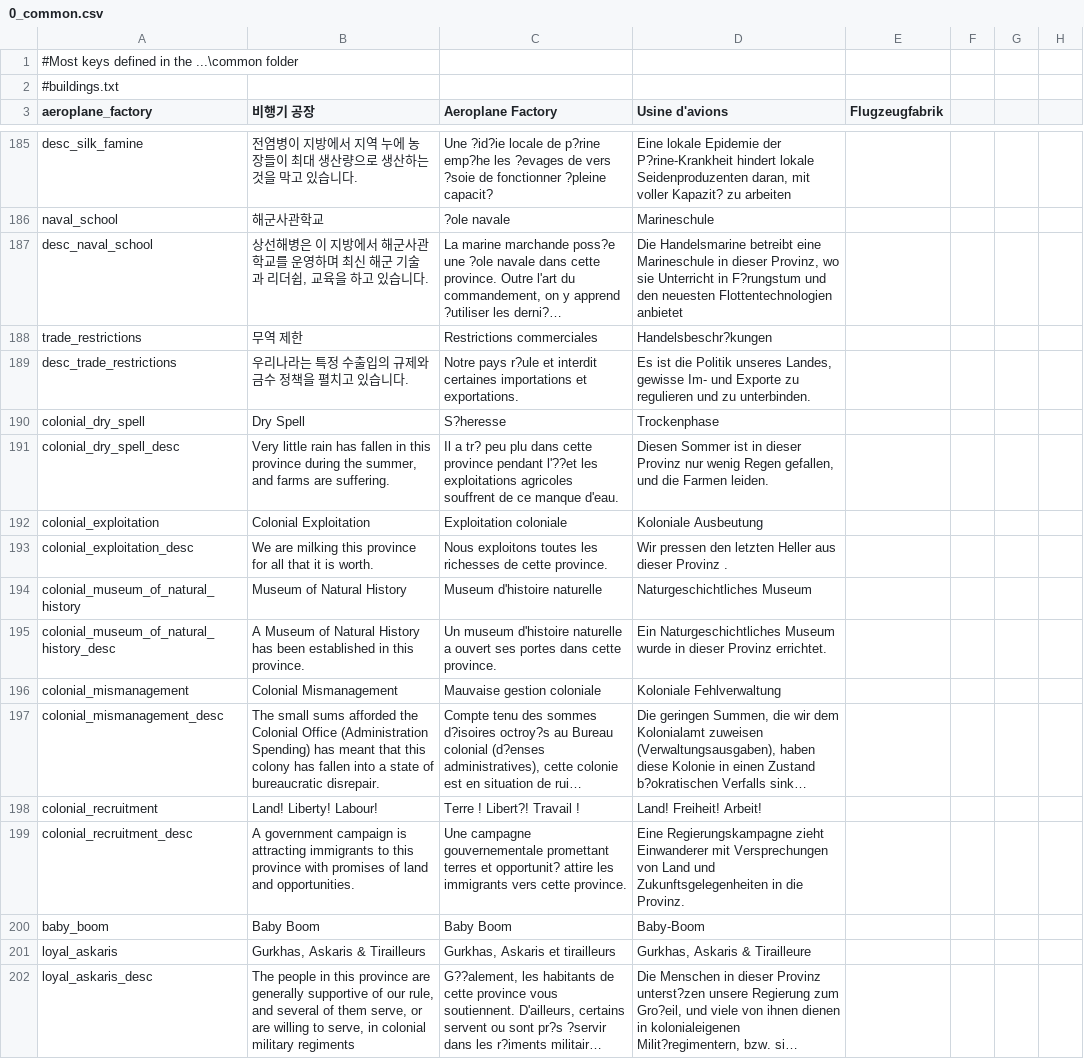
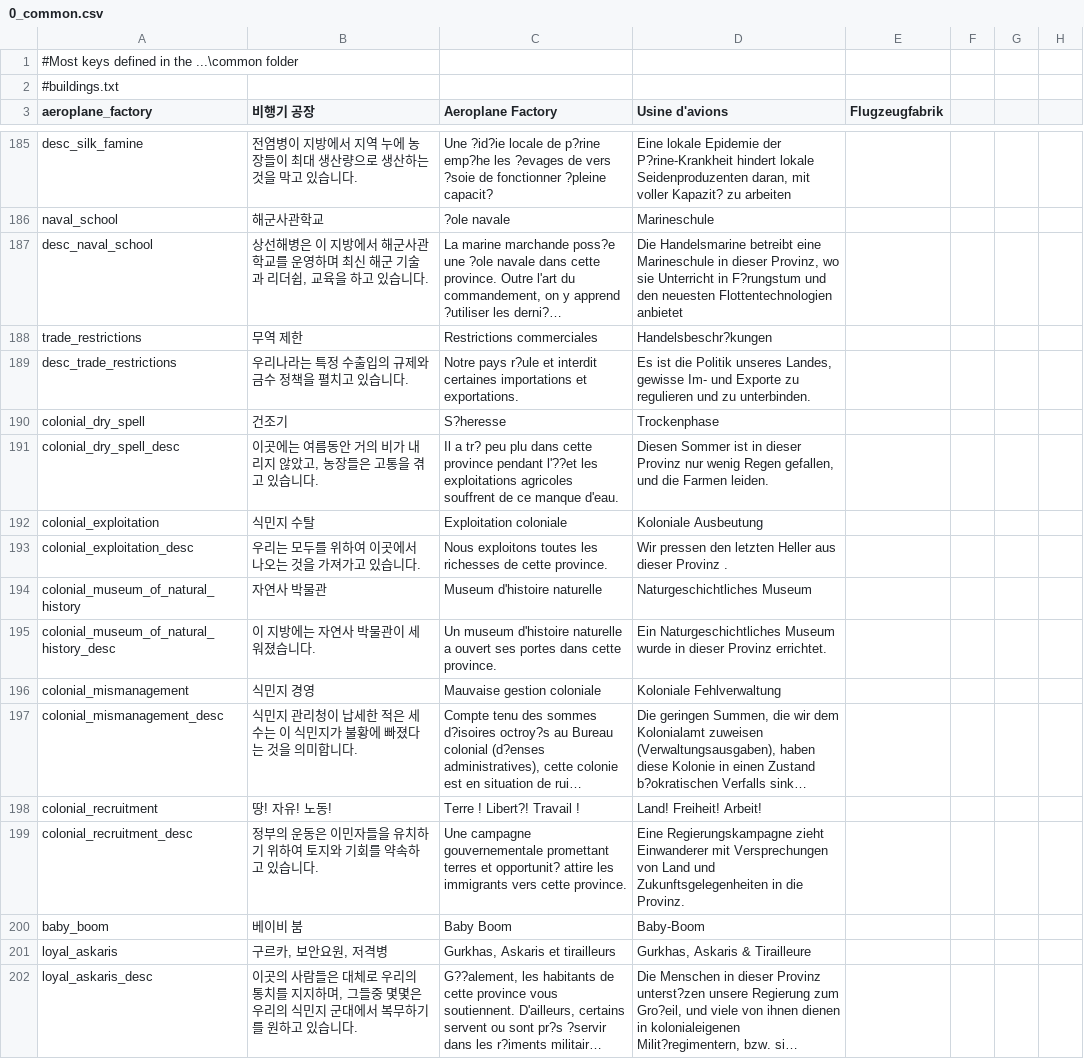
Before and after one commit to gyhs/Divergence-of-Darkness-Korean, a CSV file: localisation/0_common.csv, drawn as a sheet; only a part is shown, gaps mark what is left out; long unchanged cells end in …; the diff covers the shown part only; the diff names each change by its address in the sheet, - before the commit and + after, or states it on an @@ line.

Commit message:
Update 0_common.csv

```diff
--- a/localisation/0_common.csv
+++ b/localisation/0_common.csv
-B190 (비행기 공장): Dry Spell
+B190 (비행기 공장): 건조기
-B191 (비행기 공장): Very little rain has fallen in this province during the summer, and farms are suffering.
+B191 (비행기 공장): 이곳에는 여름동안 거의 비가 내리지 않았고, 농장들은 고통을 겪고 있습니다.
-B192 (비행기 공장): Colonial Exploitation
+B192 (비행기 공장): 식민지 수탈
-B193 (비행기 공장): We are milking this province for all that it is worth.
+B193 (비행기 공장): 우리는 모두를 위하여 이곳에서 나오는 것을 가져가고 있습니다.
-B194 (비행기 공장): Museum of Natural History
+B194 (비행기 공장): 자연사 박물관
-B195 (비행기 공장): A Museum of Natural History has been established in this province.
+B195 (비행기 공장): 이 지방에는 자연사 박물관이 세워졌습니다.
-B196 (비행기 공장): Colonial Mismanagement
+B196 (비행기 공장): 식민지 경영
-B197 (비행기 공장): The small sums afforded the Colonial Office (Administration Spending) has meant that this colony has fallen into a state of bureaucratic disrepair.
+B197 (비행기 공장): 식민지 관리청이 납세한 적은 세수는 이 식민지가 불황에 빠졌다는 것을 의미합니다.
-B198 (비행기 공장): Land! Liberty! Labour!
+B198 (비행기 공장): 땅! 자유! 노동!
-B199 (비행기 공장): A government campaign is attracting immigrants to this province with promises of land and opportunities.
+B199 (비행기 공장): 정부의 운동은 이민자들을 유치하기 위하여 토지와 기회를 약속하고 있습니다.
-B200 (비행기 공장): Baby Boom
+B200 (비행기 공장): 베이비 붐
-B201 (비행기 공장): Gurkhas, Askaris & Tirailleurs
+B201 (비행기 공장): 구르카, 보안요원, 저격병
-B202 (비행기 공장): The people in this province are generally supportive of our rule, and several of them serve, or are willing to serve, in colonial military regiments
+B202 (비행기 공장): 이곳의 사람들은 대체로 우리의 통치를 지지하며, 그들중 몇몇은 우리의 식민지 군대에서 복무하기를 원하고 있습니다.
```
Also changed, not shown: 16 edited cells elsewhere in this file.
